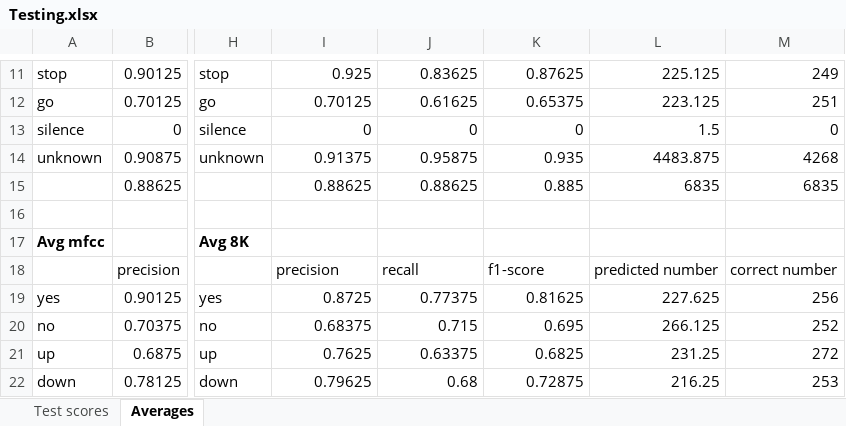
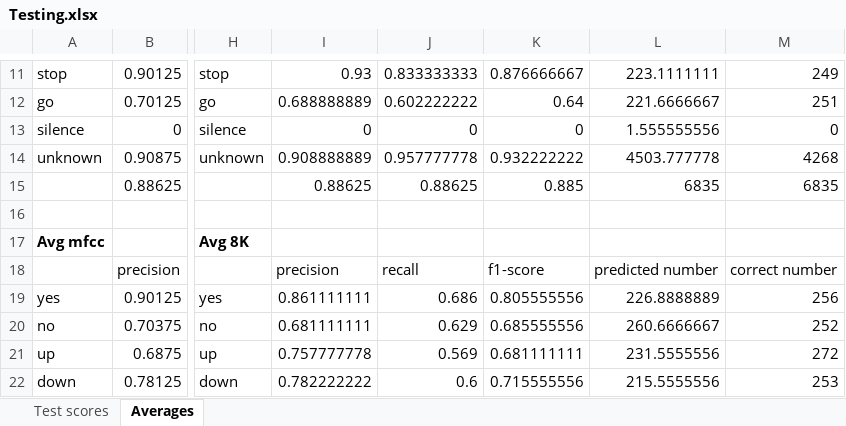
Before and after one commit to pnorl/Speech-Recognition-Challenge, an Excel workbook: results_excel/Testing.xlsx, sheet Averages, drawn as a sheet; only a part is shown, gaps mark what is left out; values as stored, in another font and other column widths than the file's, no borders; the diff covers the shown part only; the diff names each change by its address in the sheet, - before the commit and + after, or states it on an @@ line.

```diff
--- a/results_excel/Testing.xlsx (sheet Averages)
+++ b/results_excel/Testing.xlsx (sheet Averages)
-I11: 0.925
+I11: 0.93
-J11: 0.83625
+J11: 0.833333333
-K11: 0.87625
+K11: 0.876666667
-L11: 225.125
+L11: 223.1111111
-I12: 0.70125
+I12: 0.688888889
-J12: 0.61625
+J12: 0.602222222
-K12: 0.65375
+K12: 0.64
-L12: 223.125
+L12: 221.6666667
-L13: 1.5
+L13: 1.555555556
-I14: 0.91375
+I14: 0.908888889
-J14: 0.95875
+J14: 0.957777778
-K14: 0.935
+K14: 0.932222222
-L14: 4483.875
+L14: 4503.777778
-I19: 0.8725
+I19: 0.861111111
-J19: 0.77375
+J19: 0.686
-K19: 0.81625
+K19: 0.805555556
-L19: 227.625
+L19: 226.8888889
-I20: 0.68375
+I20: 0.681111111
-J20: 0.715
+J20: 0.629
-K20: 0.695
+K20: 0.685555556
-L20: 266.125
+L20: 260.6666667
-I21: 0.7625
+I21: 0.757777778
-J21: 0.63375
+J21: 0.569
-K21: 0.6825
+K21: 0.681111111
-L21: 231.25
+L21: 231.5555556
-I22: 0.79625
+I22: 0.782222222
-J22: 0.68
+J22: 0.6
-K22: 0.72875
+K22: 0.715555556
-L22: 216.25
+L22: 215.5555556
```
Also changed, not shown: 140 edited cells and cell formats elsewhere in this sheet, sheet Test scores, formulas that keep their value, results_excel/Training.xlsx, 1 other file.
